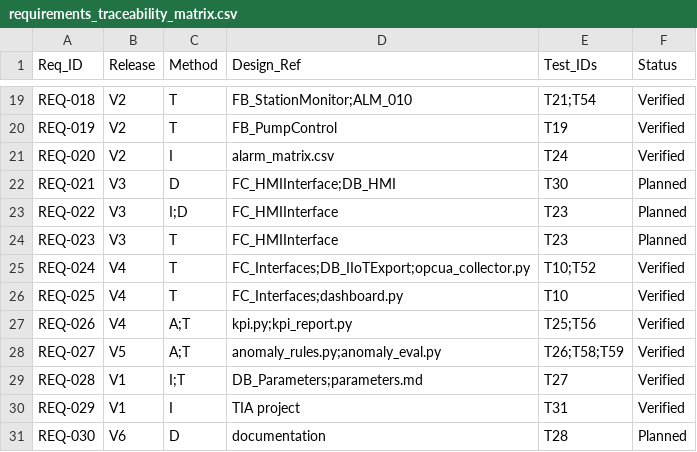
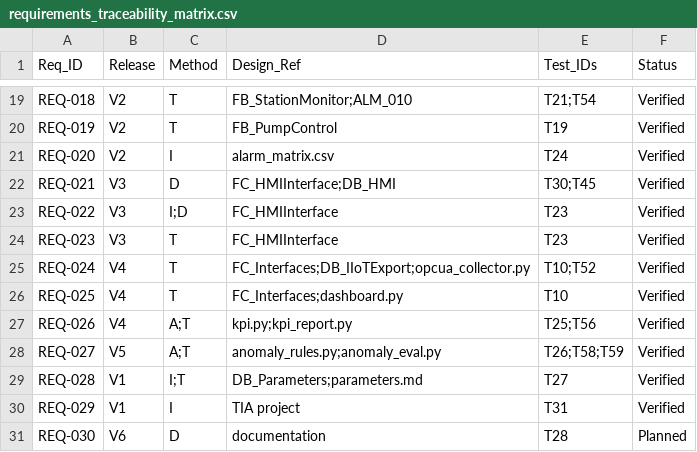
Before and after one commit to HoraEmbedded/smart-pumping-station, a CSV file: 01_requirements/requirements_traceability_matrix.csv, drawn as a sheet; only a part is shown, gaps mark what is left out.

```diff
--- a/01_requirements/requirements_traceability_matrix.csv
+++ b/01_requirements/requirements_traceability_matrix.csv
@@ -21,5 +21,5 @@ REQ-019,V2,T,FB_PumpControl,T19,Verified
 REQ-020,V2,I,alarm_matrix.csv,T24,Verified
-REQ-021,V3,D,FC_HMIInterface;DB_HMI,T30,Planned
-REQ-022,V3,I;D,FC_HMIInterface,T23,Planned
-REQ-023,V3,T,FC_HMIInterface,T23,Planned
+REQ-021,V3,D,FC_HMIInterface;DB_HMI,T30;T45,Verified
+REQ-022,V3,I;D,FC_HMIInterface,T23,Verified
+REQ-023,V3,T,FC_HMIInterface,T23,Verified
 REQ-024,V4,T,FC_Interfaces;DB_IIoTExport;opcua_collector.py,T10;T52,Verified
```
Also changed, not shown: 06_tests/campaign_final.csv, 7 other files.
